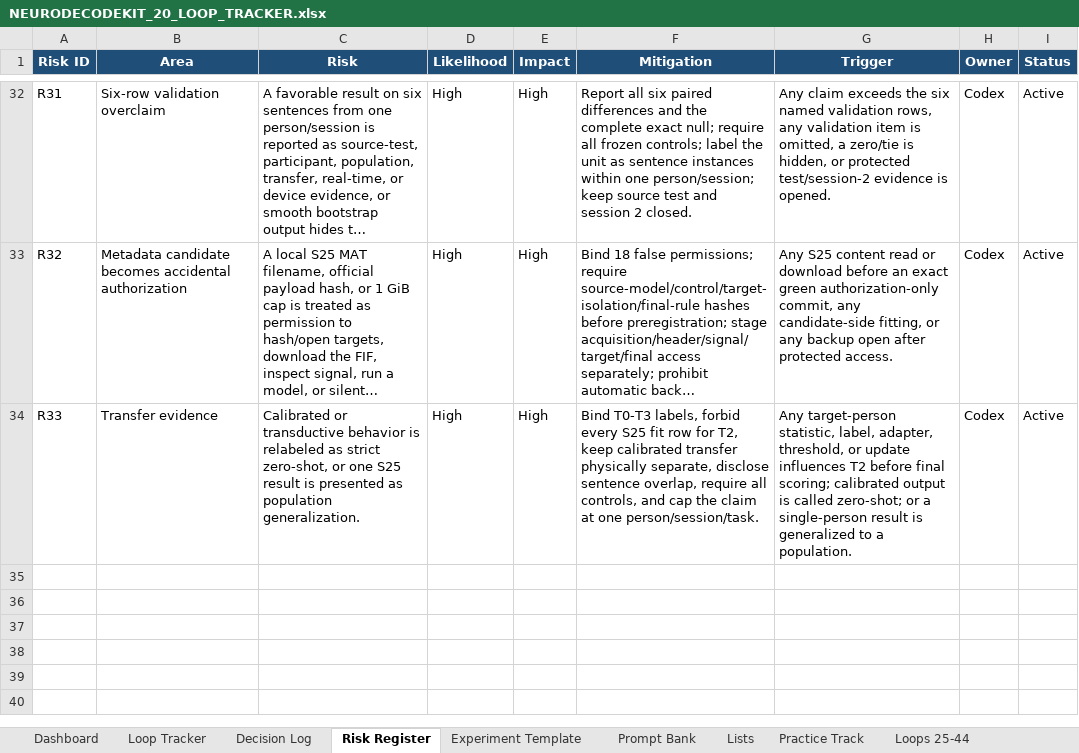
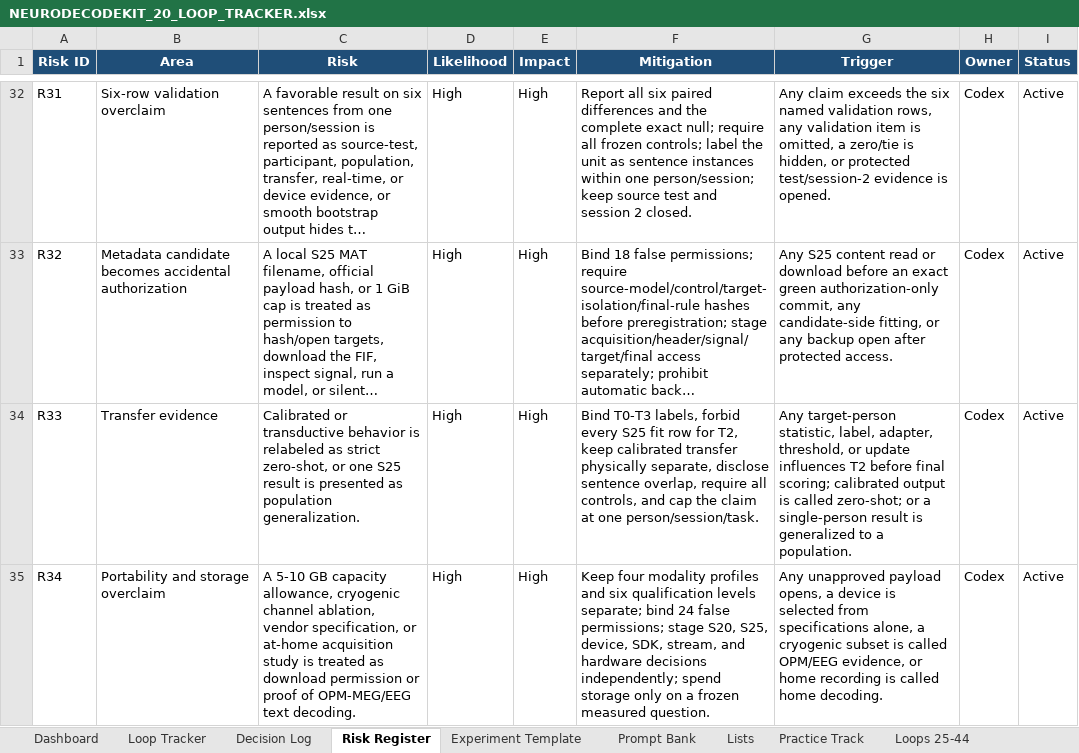
Before and after one commit to CheickDiakite-yikes/neurodecodekit, an Excel workbook: docs/NEURODECODEKIT_20_LOOP_TRACKER.xlsx, sheet Risk Register, drawn as a sheet; only a part is shown, gaps mark what is left out; long unchanged cells end in …; values as stored, in another font and other column widths than the file's, no borders; table styles not drawn; the diff names each change by its address in the sheet, - before the commit and + after, or states it on an @@ line.

```diff
--- a/docs/NEURODECODEKIT_20_LOOP_TRACKER.xlsx (sheet Risk Register)
+++ b/docs/NEURODECODEKIT_20_LOOP_TRACKER.xlsx (sheet Risk Register)
+row 35: R34 | Portability and storage overclaim | A 5-10 GB capacity allowance, cryogenic channel ablation, vendor specification, or at-home acquisition study is treated as download permission or proof of OPM-MEG/EEG text decoding. | High | High | Keep four modality profiles and six qualification levels separate; bind 24 false permissions; stage S20, S25, device, SDK, stream, and hardware decisions independently; spend storage only on a frozen measured question. | Any unapproved payload opens, a device is selected from specifications alone, a cryogenic subset is called OPM/EEG evidence, or home recording is called home decoding. | Codex | Active
```
Also changed, not shown: sheet Loops 25-44, sheet Decision Log, sheet Prompt Bank, sheet Dashboard, charts or pictures, 17 other files.
